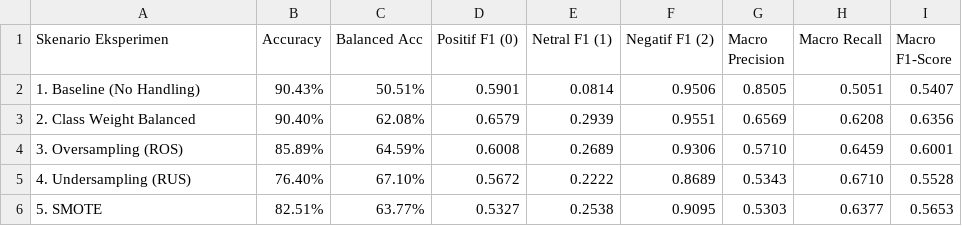
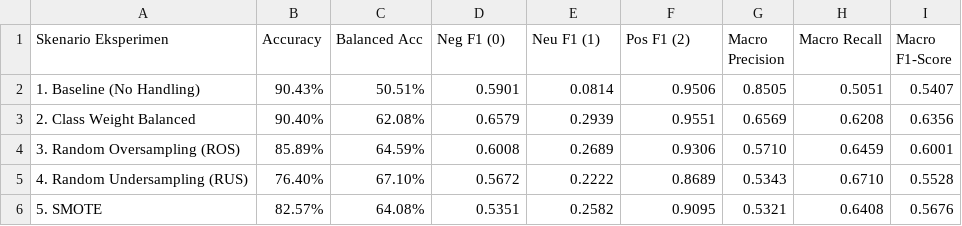
Before and after one commit to asifalestari/Garut-Tourism-Reccomendation, a CSV file: data/final/imbalance_experiment_comparison.csv, drawn as a sheet.

Commit message:
feat: update model artifacts, experiment comparison metrics, and sentiment analysis logic in app

```diff
--- a/data/final/imbalance_experiment_comparison.csv
+++ b/data/final/imbalance_experiment_comparison.csv
@@ -1,6 +1,6 @@
-Skenario Eksperimen,Accuracy,Balanced Acc,Positif F1 (0),Netral F1 (1),Negatif F1 (2),Macro Precision,Macro Recall,Macro F1-Score
+Skenario Eksperimen,Accuracy,Balanced Acc,Neg F1 (0),Neu F1 (1),Pos F1 (2),Macro Precision,Macro Recall,Macro F1-Score
 1. Baseline (No Handling),90.43%,50.51%,0.5901,0.0814,0.9506,0.8505,0.5051,0.5407
 2. Class Weight Balanced,90.40%,62.08%,0.6579,0.2939,0.9551,0.6569,0.6208,0.6356
-3. Oversampling (ROS),85.89%,64.59%,0.6008,0.2689,0.9306,0.5710,0.6459,0.6001
-4. Undersampling (RUS),76.40%,67.10%,0.5672,0.2222,0.8689,0.5343,0.6710,0.5528
-5. SMOTE,82.51%,63.77%,0.5327,0.2538,0.9095,0.5303,0.6377,0.5653
+3. Random Oversampling (ROS),85.89%,64.59%,0.6008,0.2689,0.9306,0.5710,0.6459,0.6001
+4. Random Undersampling (RUS),76.40%,67.10%,0.5672,0.2222,0.8689,0.5343,0.6710,0.5528
+5. SMOTE,82.57%,64.08%,0.5351,0.2582,0.9095,0.5321,0.6408,0.5676
```
Also changed, not shown: 5 other files.
